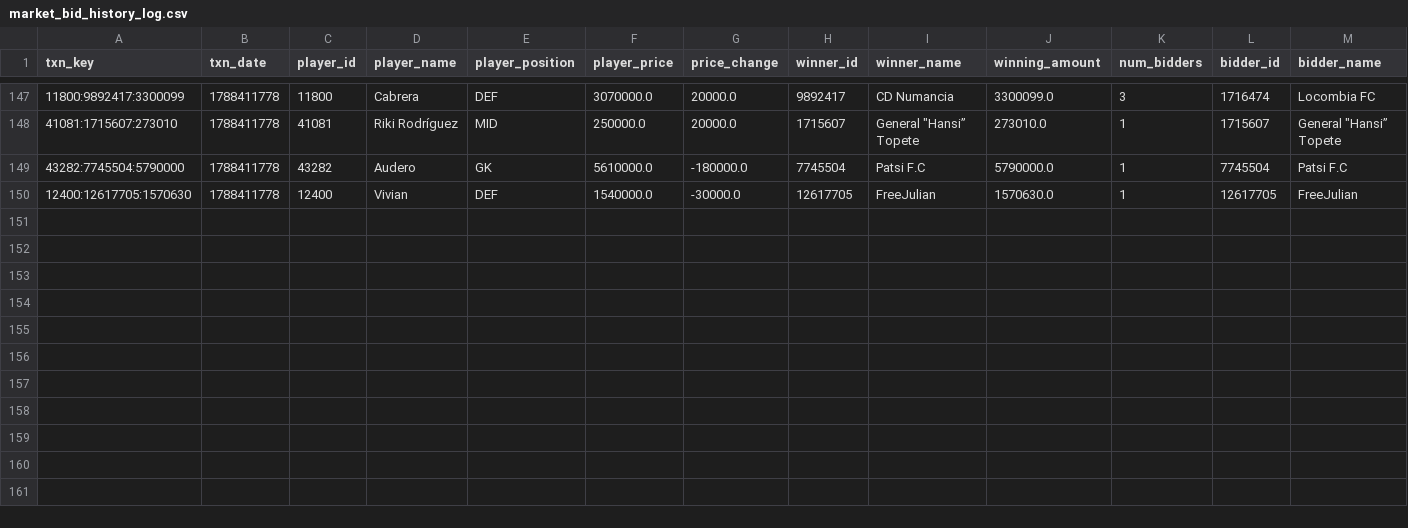
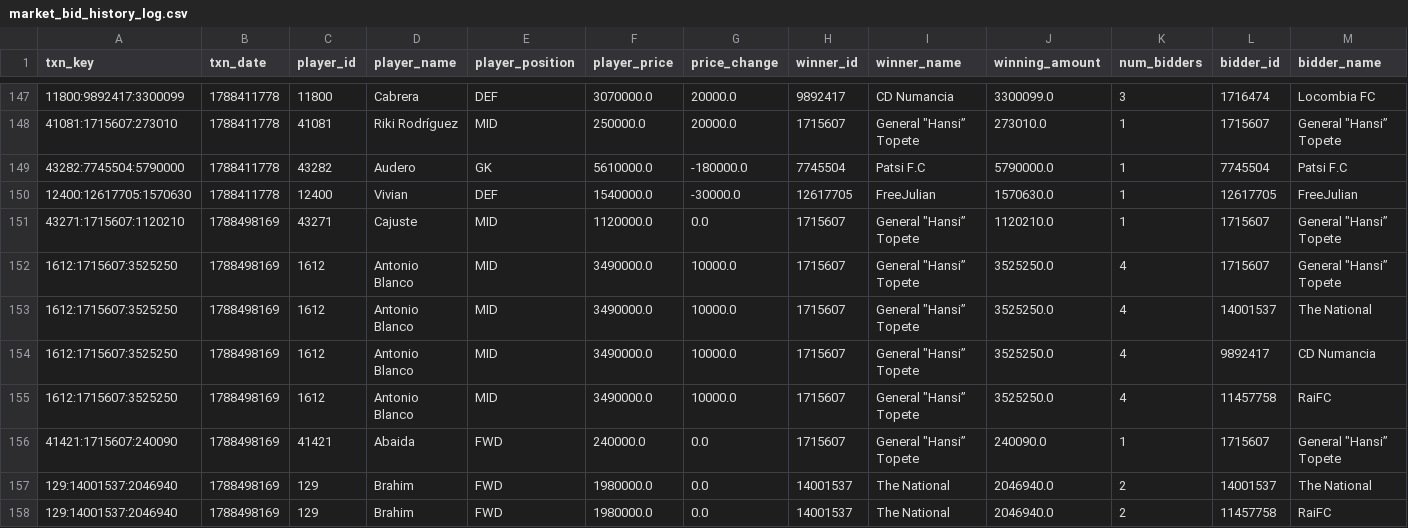
Before and after one commit to nilcrespo/BiwengerBot, a CSV file: csvs/others/market_bid_history_log.csv, drawn as a sheet; only a part is shown, gaps mark what is left out; rows hold the shown columns only; the diff names each change by its address in the sheet, - before the commit and + after, or states it on an @@ line.

```diff
--- a/csvs/others/market_bid_history_log.csv
+++ b/csvs/others/market_bid_history_log.csv
+row 151: 43271:1715607:1120210 | 1788498169 | 43271 | Cajuste | MID | 1120000.0 | 0.0 | 1715607 | General "Hansi” Topete | 1120210.0 | 1 | 1715607 | General "Hansi” Topete
+row 152: 1612:1715607:3525250 | 1788498169 | 1612 | Antonio Blanco | MID | 3490000.0 | 10000.0 | 1715607 | General "Hansi” Topete | 3525250.0 | 4 | 1715607 | General "Hansi” Topete
+row 153: 1612:1715607:3525250 | 1788498169 | 1612 | Antonio Blanco | MID | 3490000.0 | 10000.0 | 1715607 | General "Hansi” Topete | 3525250.0 | 4 | 14001537 | The National
+row 154: 1612:1715607:3525250 | 1788498169 | 1612 | Antonio Blanco | MID | 3490000.0 | 10000.0 | 1715607 | General "Hansi” Topete | 3525250.0 | 4 | 9892417 | CD Numancia
+row 155: 1612:1715607:3525250 | 1788498169 | 1612 | Antonio Blanco | MID | 3490000.0 | 10000.0 | 1715607 | General "Hansi” Topete | 3525250.0 | 4 | 11457758 | RaiFC
+row 156: 41421:1715607:240090 | 1788498169 | 41421 | Abaida | FWD | 240000.0 | 0.0 | 1715607 | General "Hansi” Topete | 240090.0 | 1 | 1715607 | General "Hansi” Topete
+row 157: 129:14001537:2046940 | 1788498169 | 129 | Brahim | FWD | 1980000.0 | 0.0 | 14001537 | The National | 2046940.0 | 2 | 14001537 | The National
+row 158: 129:14001537:2046940 | 1788498169 | 129 | Brahim | FWD | 1980000.0 | 0.0 | 14001537 | The National | 2046940.0 | 2 | 11457758 | RaiFC
```
Also changed, not shown: csvs/others/market_bids.csv, csvs/others/rival_lineups.csv, 15 other files.
